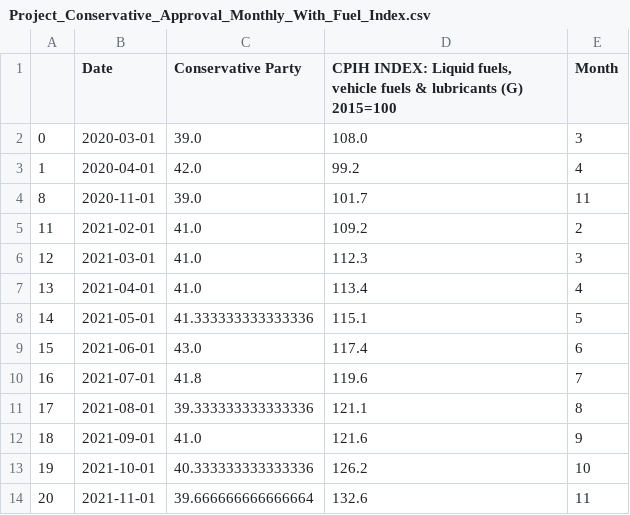
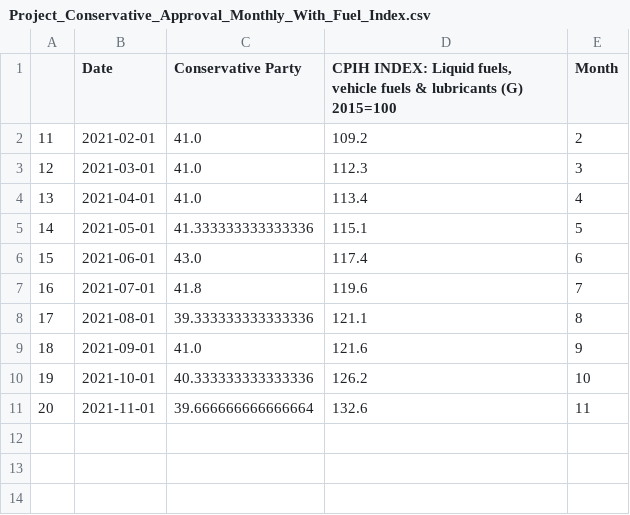
Before and after one commit to Edward-Natusch/Edward-Natusch.github.io, a CSV file: Project_Conservative_Approval_Monthly_With_Fuel_Index.csv, drawn as a sheet; the diff names each change by its address in the sheet, - before the commit and + after, or states it on an @@ line.

Commit message:
Add files via upload

```diff
--- a/Project_Conservative_Approval_Monthly_With_Fuel_Index.csv
+++ b/Project_Conservative_Approval_Monthly_With_Fuel_Index.csv
-row 2: 0 | 2020-03-01 | 39.0 | 108.0 | 3
-row 3: 1 | 2020-04-01 | 42.0 | 99.2 | 4
-row 4: 8 | 2020-11-01 | 39.0 | 101.7 | 11
```
